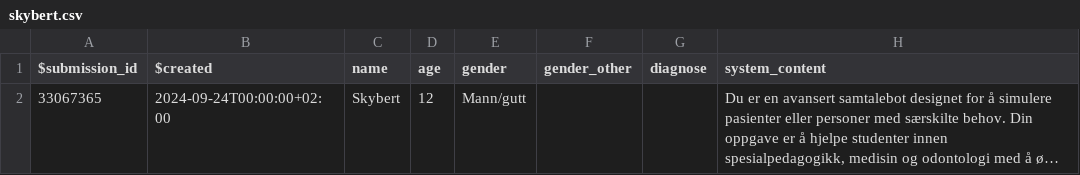
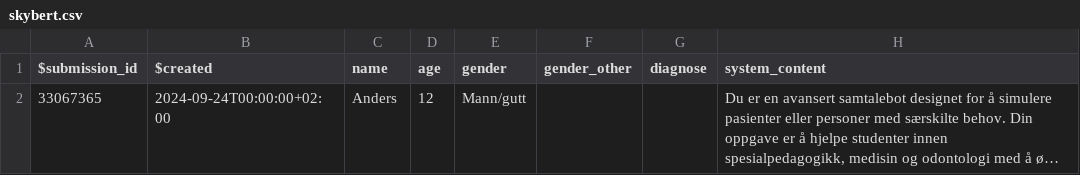
Before and after one commit to geraldOslo/VirtualPatientTest, a CSV file: data/skybert.csv, drawn as a sheet; only a part is shown; long unchanged cells end in …; the diff names each change by its address in the sheet, - before the commit and + after, or states it on an @@ line.

Commit message:
Update skybert.csv

```diff
--- a/data/skybert.csv
+++ b/data/skybert.csv
-C2 (name): Skybert
+C2 (name): Anders
```
